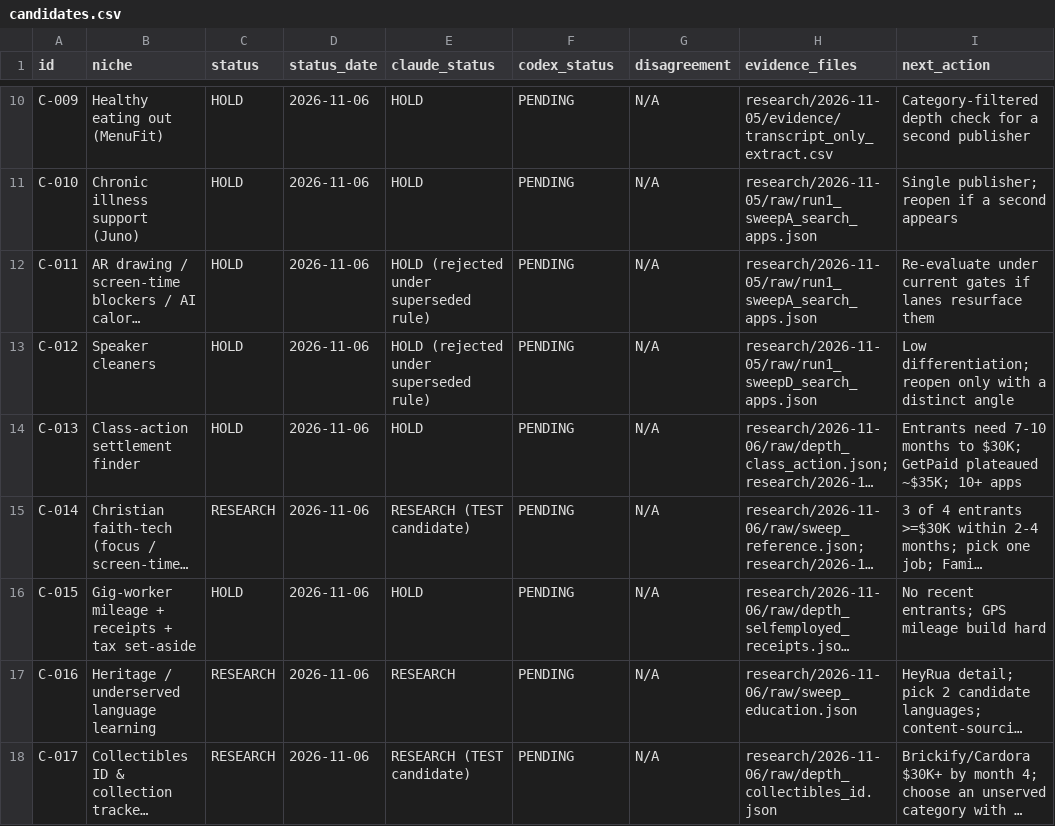
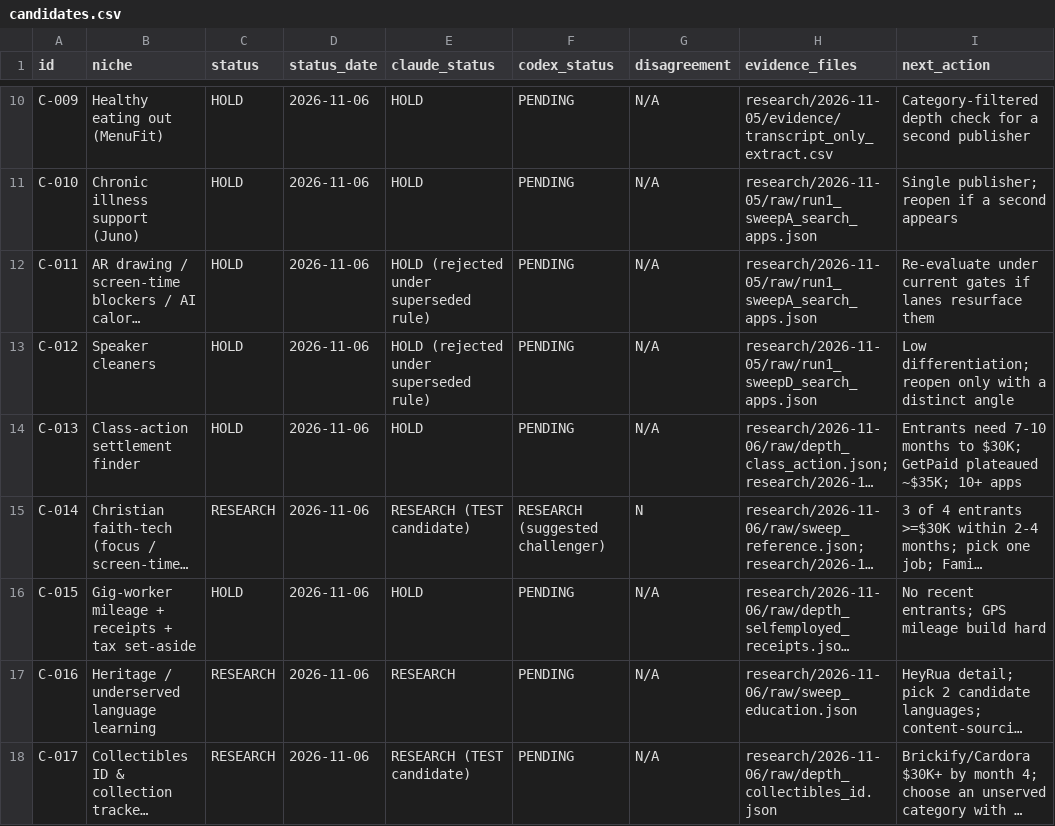
Before and after one commit to uak1261/app-engine, a CSV file: research/candidates.csv, drawn as a sheet; only a part is shown, gaps mark what is left out; long unchanged cells end in …; the diff covers the shown part only; the diff names each change by its address in the sheet, - before the commit and + after, or states it on an @@ line.

```diff
--- a/research/candidates.csv
+++ b/research/candidates.csv
-F15 (codex_status): PENDING
+F15 (codex_status): RESEARCH (suggested challenger)
-G15 (disagreement): N/A
+G15 (disagreement): N
```
Also changed, not shown: 16 edited cells elsewhere in this file, 6 other files.
